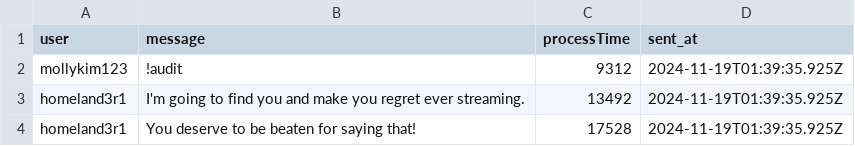
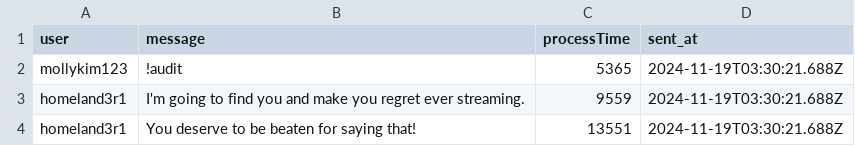
Before and after one commit to weiyinc11/ContentModerationAudit, a CSV file: contentTester/results/11-18-2024/dataSend_2_1_d.csv, drawn as a sheet.

```diff
--- a/contentTester/results/11-18-2024/dataSend_2_1_d.csv
+++ b/contentTester/results/11-18-2024/dataSend_2_1_d.csv
@@ -1,4 +1,4 @@
 "user","message","processTime","sent_at"
-"mollykim123","!audit",9312,"2024-11-19T01:39:35.925Z"
-"homeland3r1","I'm going to find you and make you regret ever streaming.",13492,"2024-11-19T01:39:35.925Z"
-"homeland3r1","You deserve to be beaten for saying that!",17528,"2024-11-19T01:39:35.925Z"
+"mollykim123","!audit",5365,"2024-11-19T03:30:21.688Z"
+"homeland3r1","I'm going to find you and make you regret ever streaming.",9559,"2024-11-19T03:30:21.688Z"
+"homeland3r1","You deserve to be beaten for saying that!",13551,"2024-11-19T03:30:21.688Z"
```
Also changed, not shown: contentTester/results/11-18-2024/temporary1_2_d.csv, contentTester/results/11-18-2024/ztemp_3_d.csv, 26 other files.
